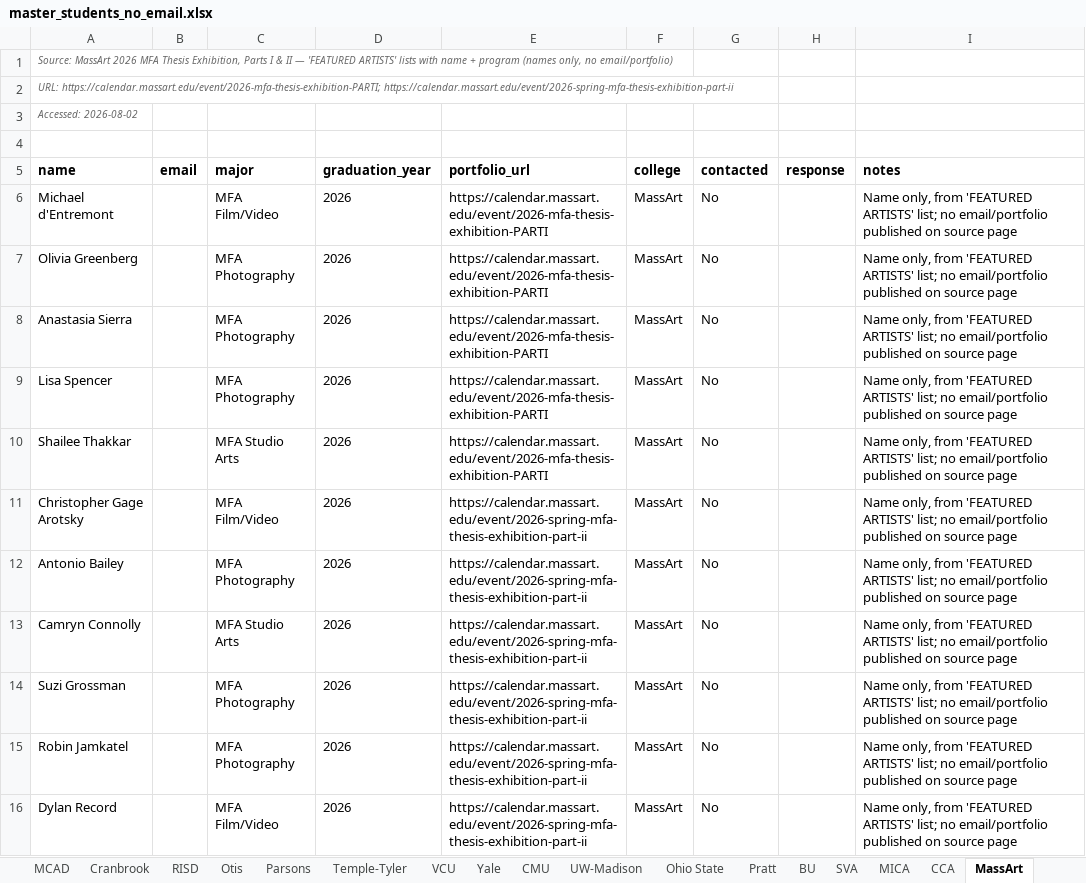
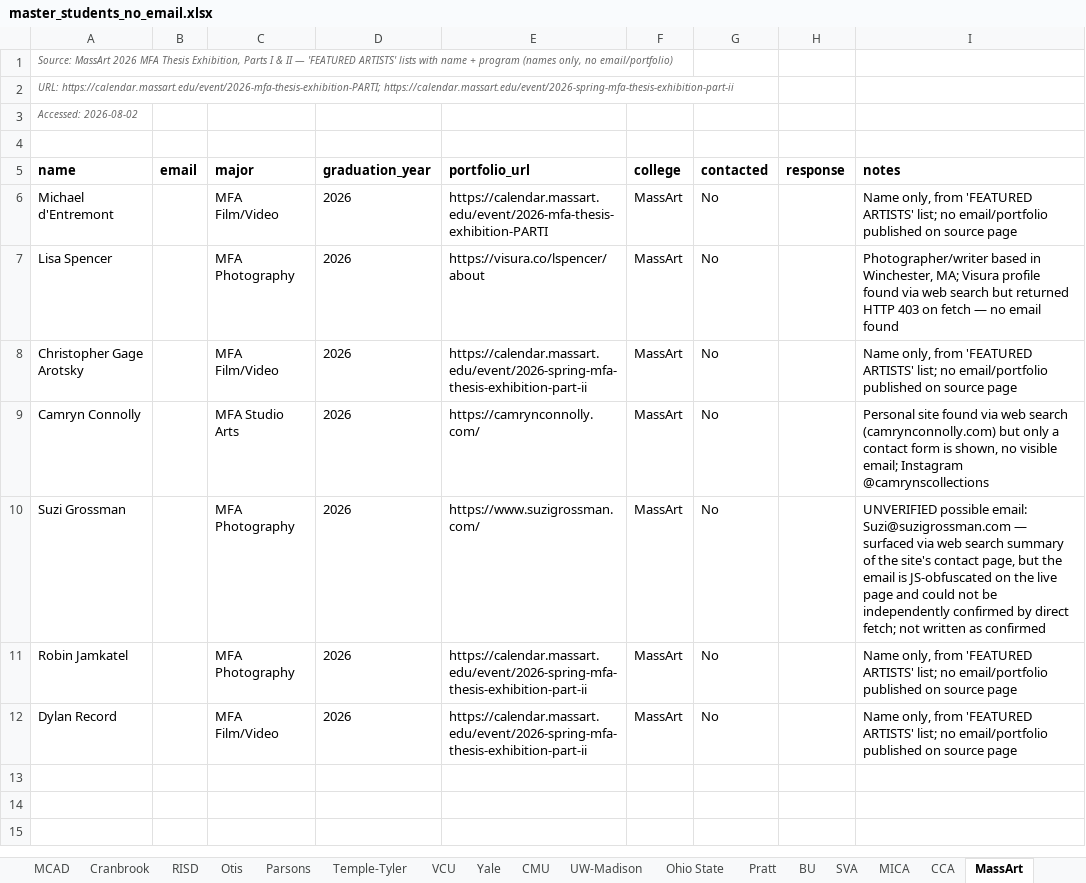
Before and after one commit to fufuman/opportunities-hub-scraper, an Excel workbook: Dezi Art Prize Student Data Scraping/master_students_no_email.xlsx, sheet MassArt, drawn as a sheet; values as stored, in another font and other column widths than the file's, no borders; removed rows and columns are numbered as before the commit, all else as after; the diff names each change by its address in the sheet, - before the commit and + after, or states it on an @@ line.

```diff
--- a/Dezi Art Prize Student Data Scraping/master_students_no_email.xlsx (sheet MassArt)
+++ b/Dezi Art Prize Student Data Scraping/master_students_no_email.xlsx (sheet MassArt)
-row 7: Olivia Greenberg |  | MFA Photography | 2026 | https://calendar.massart.edu/event/2026-mfa-thesis-exhibition-PARTI | MassArt | No |  | Name only, from 'FEATURED ARTISTS' list; no email/portfolio published on source page
-row 8: Anastasia Sierra |  | MFA Photography | 2026 | https://calendar.massart.edu/event/2026-mfa-thesis-exhibition-PARTI | MassArt | No |  | Name only, from 'FEATURED ARTISTS' list; no email/portfolio published on source page
-E7 (portfolio_url): https://calendar.massart.edu/event/2026-mfa-thesis-exhibition-PARTI
+E7 (portfolio_url): https://visura.co/lspencer/about
-I7 (notes): Name only, from 'FEATURED ARTISTS' list; no email/portfolio published on source page
+I7 (notes): Photographer/writer based in Winchester, MA; Visura profile found via web search but returned HTTP 403 on fetch — no email found
-row 10: Shailee Thakkar |  | MFA Studio Arts | 2026 | https://calendar.massart.edu/event/2026-mfa-thesis-exhibition-PARTI | MassArt | No |  | Name only, from 'FEATURED ARTISTS' list; no email/portfolio published on source page
-row 12: Antonio Bailey |  | MFA Photography | 2026 | https://calendar.massart.edu/event/2026-spring-mfa-thesis-exhibition-part-ii | MassArt | No |  | Name only, from 'FEATURED ARTISTS' list; no email/portfolio published on source page
-E9 (portfolio_url): https://calendar.massart.edu/event/2026-spring-mfa-thesis-exhibition-part-ii
+E9 (portfolio_url): https://camrynconnolly.com/
-I9 (notes): Name only, from 'FEATURED ARTISTS' list; no email/portfolio published on source page
+I9 (notes): Personal site found via web search (camrynconnolly.com) but only a contact form is shown, no visible email; Instagram @camrynscollections
-E10 (portfolio_url): https://calendar.massart.edu/event/2026-spring-mfa-thesis-exhibition-part-ii
+E10 (portfolio_url): https://www.suzigrossman.com/
-I10 (notes): Name only, from 'FEATURED ARTISTS' list; no email/portfolio published on source page
+I10 (notes): UNVERIFIED possible email: Suzi@suzigrossman.com — surfaced via web search summary of the site's contact page, but the email is JS-obfuscated on the live page and could not be independently confirmed by direct fetch; not written as confirmed
```
Also changed, not shown: Dezi Art Prize Student Data Scraping/master_students.xlsx, Dezi Art Prize Student Data Scraping/master_students_with_email.xlsx, 2 other files.
